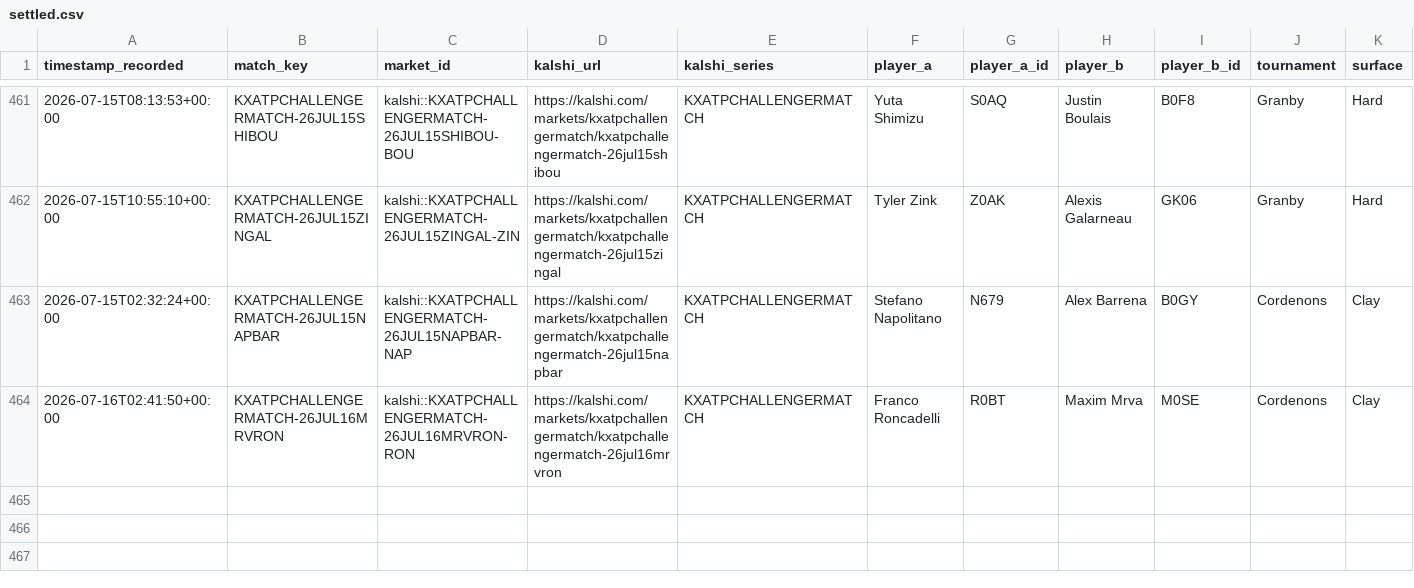
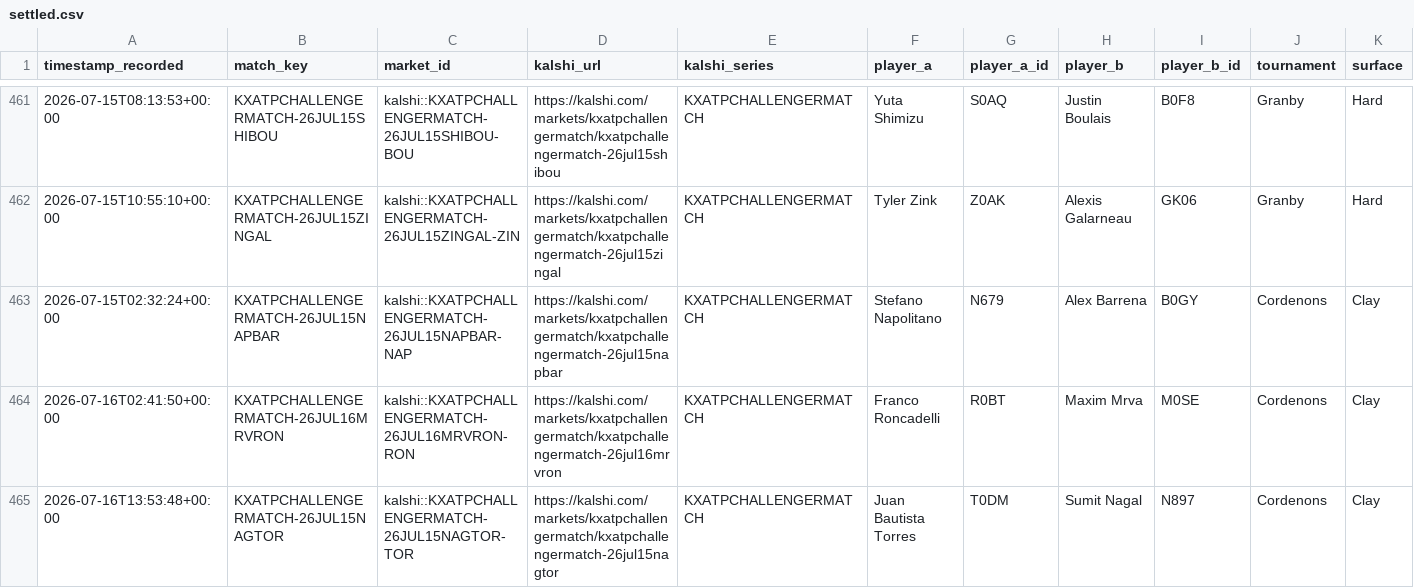
Before and after one commit to TKM6403/tennis-prediction-market, a CSV file: data/paper_trades/settled.csv, drawn as a sheet; only a part is shown, gaps mark what is left out; rows hold the shown columns only; the diff names each change by its address in the sheet, - before the commit and + after, or states it on an @@ line.

Commit message:
auto(paper-trader): 2026-07-16T16:21:40Z scan/settle

```diff
--- a/data/paper_trades/settled.csv
+++ b/data/paper_trades/settled.csv
+row 465: 2026-07-16T13:53:48+00:00 | KXATPCHALLENGERMATCH-26JUL15NAGTOR | kalshi::KXATPCHALLENGERMATCH-26JUL15NAGTOR-TOR | https://kalshi.com/markets/kxatpchallengermatch/kxatpchallengermatch-26jul15nagtor | KXATPCHALLENGERMATCH | Juan Bautista Torres | T0DM | Sumit Nagal | N897 | Cordenons | Clay
```
Also changed, not shown: data/paper_trades/pending.csv, 4 other files.
